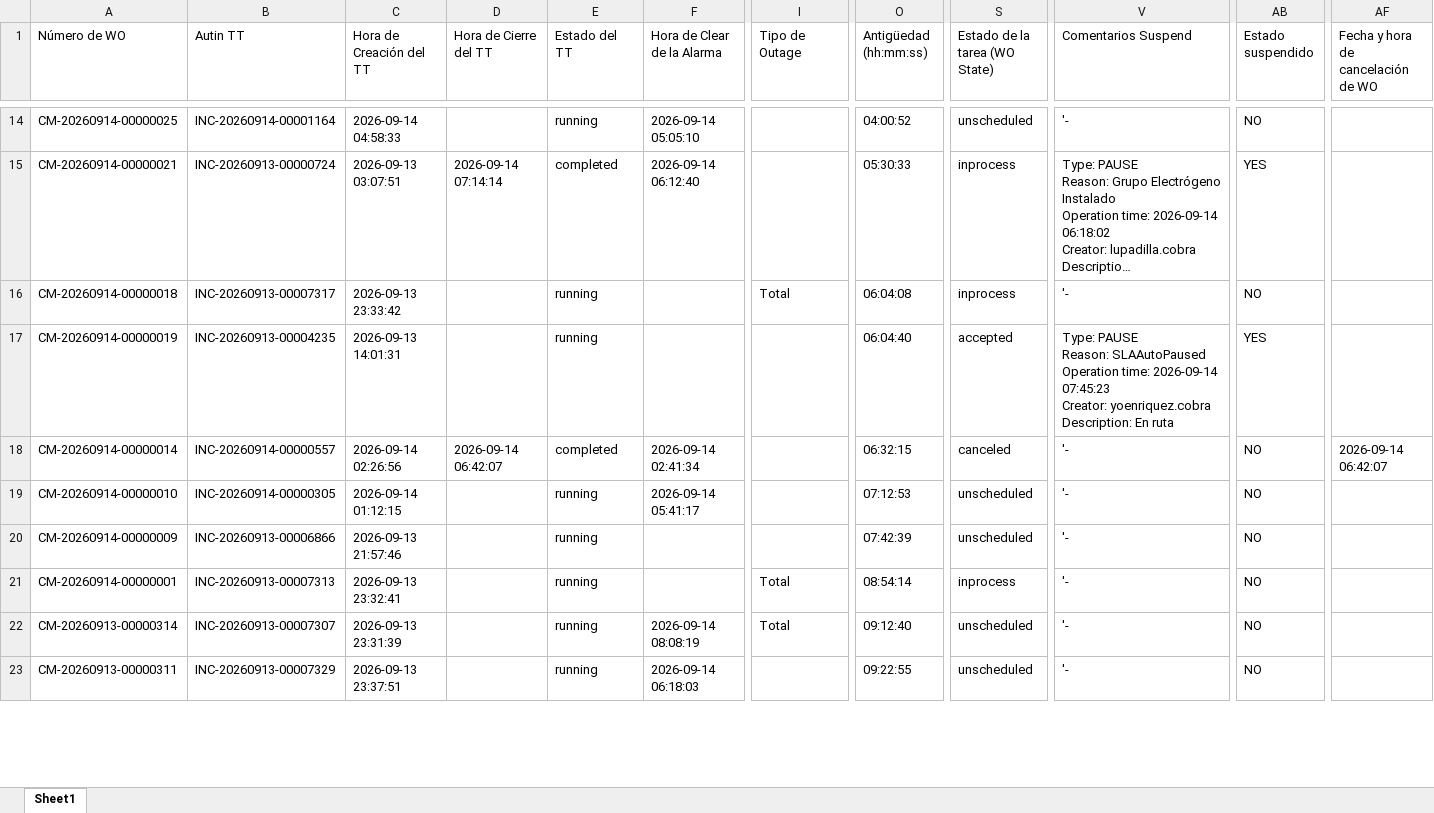
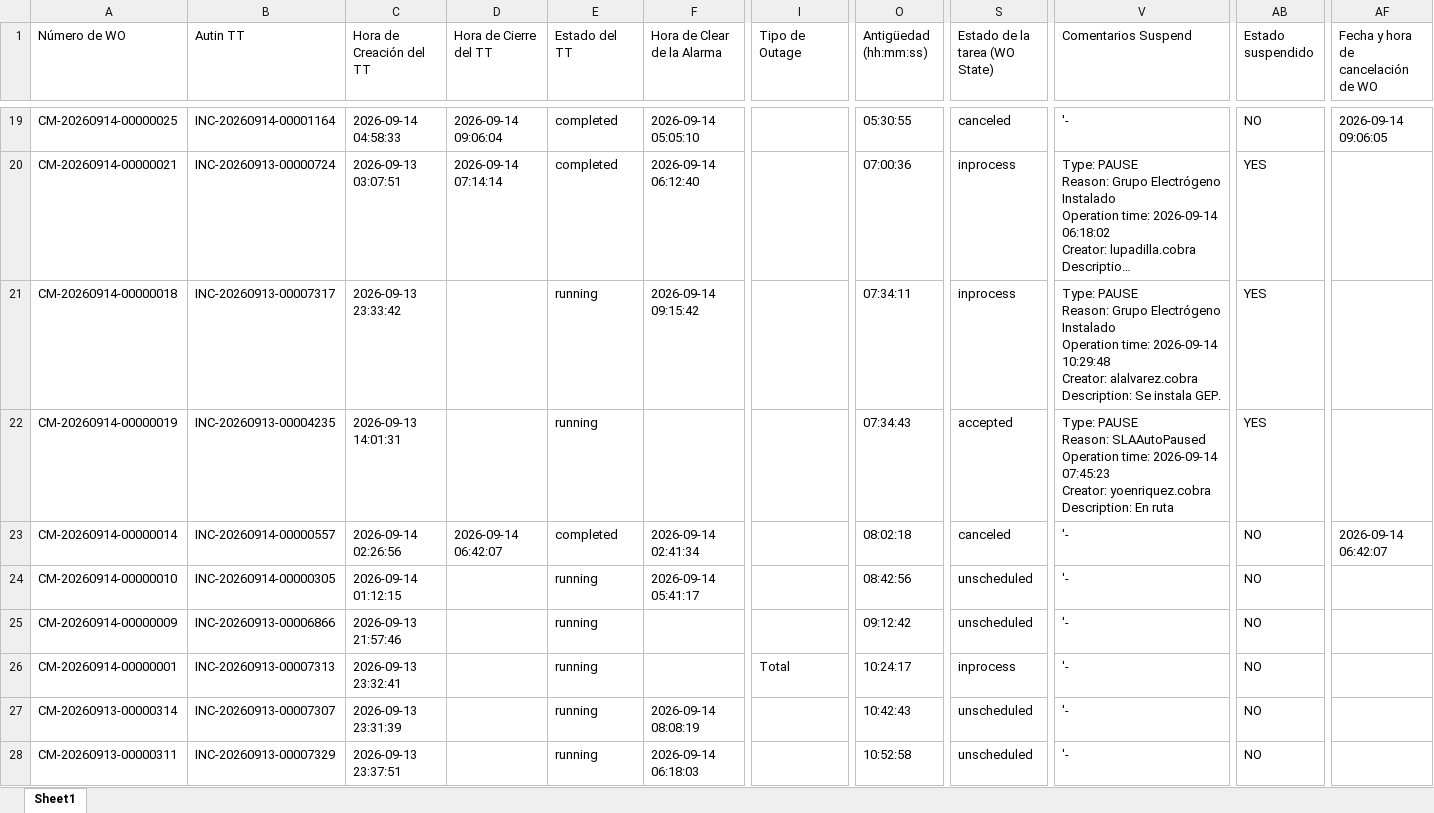
Before and after one commit to hanzpierre-zhan/Nucleus, an Excel workbook: scripts/WOs List FLM.xlsx, sheet Sheet1, drawn as a sheet; only a part is shown, gaps mark what is left out; long unchanged cells end in …; values as stored, in another font and other column widths than the file's, no borders; addresses are those after the commit; ↵ is a line break in a cell; the diff covers the shown part only; the diff names each change by its address in the sheet, - before the commit and + after, or states it on an @@ line.

```diff
--- a/scripts/WOs List FLM.xlsx (sheet Sheet1)
+++ b/scripts/WOs List FLM.xlsx (sheet Sheet1)
-D19 (Hora de Cierre del TT): (empty)
+D19 (Hora de Cierre del TT): 2026-09-14 09:06:04
-E19 (Estado del TT): running
+E19 (Estado del TT): completed
-O19 (Antigüedad (hh:mm:ss)): 04:00:52
+O19 (Antigüedad (hh:mm:ss)): 05:30:55
-S19 (Estado de la tarea (WO State)): unscheduled
+S19 (Estado de la tarea (WO State)): canceled
-AF19: (empty)
+AF19: 2026-09-14 09:06:05
-O20 (Antigüedad (hh:mm:ss)): 05:30:33
+O20 (Antigüedad (hh:mm:ss)): 07:00:36
-F21 (Hora de Clear de la Alarma): (empty)
+F21 (Hora de Clear de la Alarma): 2026-09-14 09:15:42
-I21 (Tipo de Outage): Total
+I21 (Tipo de Outage): (empty)
-O21 (Antigüedad (hh:mm:ss)): 06:04:08
+O21 (Antigüedad (hh:mm:ss)): 07:34:11
-V21 (Comentarios Suspend): '-
+V21 (Comentarios Suspend): Type: PAUSE ↵ Reason: Grupo Electrógeno Instalado ↵ Operation time: 2026-09-14 10:29:48 ↵ Creator: alalvarez.cobra ↵ Description: Se instala GEP.
-AB21 (Estado suspendido): NO
+AB21 (Estado suspendido): YES
-O22 (Antigüedad (hh:mm:ss)): 06:04:40
+O22 (Antigüedad (hh:mm:ss)): 07:34:43
-O23 (Antigüedad (hh:mm:ss)): 06:32:15
+O23 (Antigüedad (hh:mm:ss)): 08:02:18
-O24 (Antigüedad (hh:mm:ss)): 07:12:53
+O24 (Antigüedad (hh:mm:ss)): 08:42:56
-O25 (Antigüedad (hh:mm:ss)): 07:42:39
+O25 (Antigüedad (hh:mm:ss)): 09:12:42
-O26 (Antigüedad (hh:mm:ss)): 08:54:14
+O26 (Antigüedad (hh:mm:ss)): 10:24:17
-I27 (Tipo de Outage): Total
+I27 (Tipo de Outage): (empty)
-O27 (Antigüedad (hh:mm:ss)): 09:12:40
+O27 (Antigüedad (hh:mm:ss)): 10:42:43
-O28 (Antigüedad (hh:mm:ss)): 09:22:55
+O28 (Antigüedad (hh:mm:ss)): 10:52:58
```
Also changed, not shown: 5 added rows, 7 removed rows and 194 edited cells elsewhere in this sheet, scripts/WOs List PEXT.xlsx, 2 other files.
